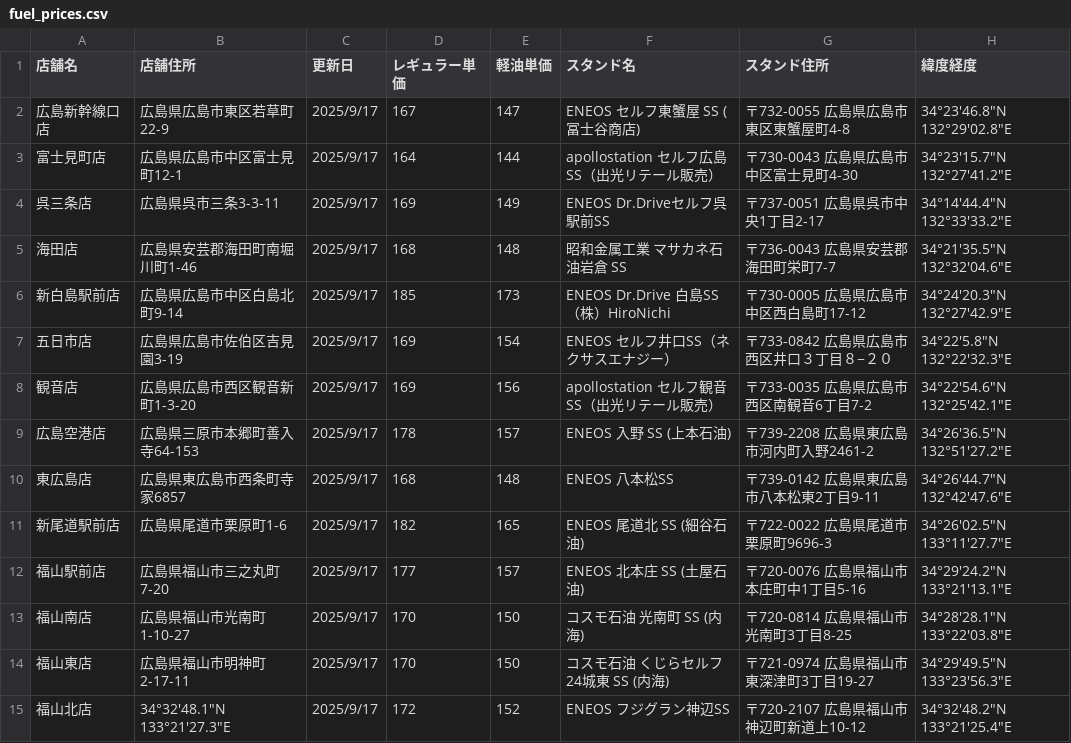
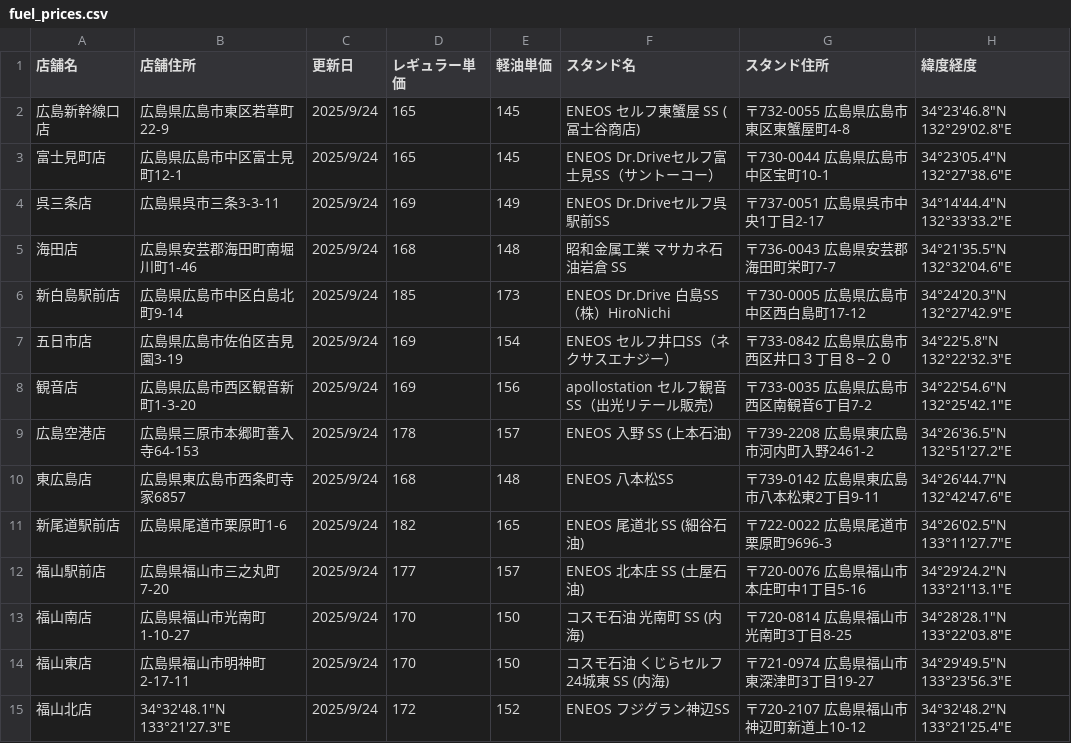
Before and after one commit to shintaro2501/fuel_price_board, a CSV file: fuel_prices.csv, drawn as a sheet.

Commit message:
Add files via upload

```diff
--- a/fuel_prices.csv
+++ b/fuel_prices.csv
@@ -1,15 +1,15 @@
 店舗名,店舗住所,更新日,レギュラー単価,軽油単価,スタンド名,スタンド住所,緯度経度
-広島新幹線口店,広島県広島市東区若草町22-9,2025/9/17,167,147,ENEOS セルフ東蟹屋 SS (冨士谷商店),〒732-0055 広島県広島市東区東蟹屋町4-8,34°23'46.8"N 132°29'02.8"E
-富士見町店,広島県広島市中区富士見町12-1,2025/9/17,164,144,apollostation セルフ広島SS（出光リテール販売）,〒730-0043 広島県広島市中区富士見町4-30,34°23'15.7"N 132°27'41.2"E
-呉三条店,広島県呉市三条3-3-11,2025/9/17,169,149,ENEOS Dr.Driveセルフ呉駅前SS,〒737-0051 広島県呉市中央1丁目2-17,34°14'44.4"N 132°33'33.2"E
-海田店,広島県安芸郡海田町南堀川町1-46,2025/9/17,168,148,昭和金属工業 マサカネ石油岩倉 SS,〒736-0043 広島県安芸郡海田町栄町7-7,34°21'35.5"N 132°32'04.6"E
-新白島駅前店,広島県広島市中区白島北町9-14,2025/9/17,185,173,ENEOS Dr.Drive 白島SS （株）HiroNichi,〒730-0005 広島県広島市中区西白島町17-12,34°24'20.3"N 132°27'42.9"E
-五日市店,広島県広島市佐伯区吉見園3-19,2025/9/17,169,154,ENEOS セルフ井口SS（ネクサスエナジー）,〒733-0842 広島県広島市西区井口３丁目８−２０,34°22'5.8"N 132°22'32.3"E
-観音店,広島県広島市西区観音新町1-3-20,2025/9/17,169,156,apollostation セルフ観音SS（出光リテール販売）,〒733-0035 広島県広島市西区南観音6丁目7-2,34°22'54.6"N 132°25'42.1"E
-広島空港店,広島県三原市本郷町善入寺64-153,2025/9/17,178,157,ENEOS 入野 SS (上本石油),〒739-2208 広島県東広島市河内町入野2461-2,34°26'36.5"N 132°51'27.2"E
-東広島店,広島県東広島市西条町寺家6857,2025/9/17,168,148,ENEOS 八本松SS,〒739-0142 広島県東広島市八本松東2丁目9-11,34°26'44.7"N 132°42'47.6"E
-新尾道駅前店,広島県尾道市栗原町1-6,2025/9/17,182,165,ENEOS 尾道北 SS (細谷石油),〒722-0022 広島県尾道市栗原町9696-3,34°26'02.5"N 133°11'27.7"E
-福山駅前店,広島県福山市三之丸町7-20,2025/9/17,177,157,ENEOS 北本庄 SS (土屋石油),〒720-0076 広島県福山市本庄町中1丁目5-16,34°29'24.2"N 133°21'13.1"E
-福山南店,広島県福山市光南町1-10-27,2025/9/17,170,150,コスモ石油 光南町 SS (内海),〒720-0814 広島県福山市光南町3丁目8-25,34°28'28.1"N 133°22'03.8"E
-福山東店,広島県福山市明神町2-17-11,2025/9/17,170,150,コスモ石油 くじらセルフ24城東 SS (内海),〒721-0974 広島県福山市東深津町3丁目19-27,34°29'49.5"N 133°23'56.3"E
-福山北店,34°32'48.1"N 133°21'27.3"E,2025/9/17,172,152,ENEOS フジグラン神辺SS,〒720-2107 広島県福山市神辺町新道上10-12,34°32'48.2"N 133°21'25.4"E
+広島新幹線口店,広島県広島市東区若草町22-9,2025/9/24,165,145,ENEOS セルフ東蟹屋 SS (冨士谷商店),〒732-0055 広島県広島市東区東蟹屋町4-8,34°23'46.8"N 132°29'02.8"E
+富士見町店,広島県広島市中区富士見町12-1,2025/9/24,165,145,ENEOS Dr.Driveセルフ富士見SS（サントーコー）,〒730-0044 広島県広島市中区宝町10-1,34°23'05.4"N 132°27'38.6"E
+呉三条店,広島県呉市三条3-3-11,2025/9/24,169,149,ENEOS Dr.Driveセルフ呉駅前SS,〒737-0051 広島県呉市中央1丁目2-17,34°14'44.4"N 132°33'33.2"E
+海田店,広島県安芸郡海田町南堀川町1-46,2025/9/24,168,148,昭和金属工業 マサカネ石油岩倉 SS,〒736-0043 広島県安芸郡海田町栄町7-7,34°21'35.5"N 132°32'04.6"E
+新白島駅前店,広島県広島市中区白島北町9-14,2025/9/24,185,173,ENEOS Dr.Drive 白島SS （株）HiroNichi,〒730-0005 広島県広島市中区西白島町17-12,34°24'20.3"N 132°27'42.9"E
+五日市店,広島県広島市佐伯区吉見園3-19,2025/9/24,169,154,ENEOS セルフ井口SS（ネクサスエナジー）,〒733-0842 広島県広島市西区井口３丁目８−２０,34°22'5.8"N 132°22'32.3"E
+観音店,広島県広島市西区観音新町1-3-20,2025/9/24,169,156,apollostation セルフ観音SS（出光リテール販売）,〒733-0035 広島県広島市西区南観音6丁目7-2,34°22'54.6"N 132°25'42.1"E
+広島空港店,広島県三原市本郷町善入寺64-153,2025/9/24,178,157,ENEOS 入野 SS (上本石油),〒739-2208 広島県東広島市河内町入野2461-2,34°26'36.5"N 132°51'27.2"E
+東広島店,広島県東広島市西条町寺家6857,2025/9/24,168,148,ENEOS 八本松SS,〒739-0142 広島県東広島市八本松東2丁目9-11,34°26'44.7"N 132°42'47.6"E
+新尾道駅前店,広島県尾道市栗原町1-6,2025/9/24,182,165,ENEOS 尾道北 SS (細谷石油),〒722-0022 広島県尾道市栗原町9696-3,34°26'02.5"N 133°11'27.7"E
+福山駅前店,広島県福山市三之丸町7-20,2025/9/24,177,157,ENEOS 北本庄 SS (土屋石油),〒720-0076 広島県福山市本庄町中1丁目5-16,34°29'24.2"N 133°21'13.1"E
+福山南店,広島県福山市光南町1-10-27,2025/9/24,170,150,コスモ石油 光南町 SS (内海),〒720-0814 広島県福山市光南町3丁目8-25,34°28'28.1"N 133°22'03.8"E
+福山東店,広島県福山市明神町2-17-11,2025/9/24,170,150,コスモ石油 くじらセルフ24城東 SS (内海),〒721-0974 広島県福山市東深津町3丁目19-27,34°29'49.5"N 133°23'56.3"E
+福山北店,34°32'48.1"N 133°21'27.3"E,2025/9/24,172,152,ENEOS フジグラン神辺SS,〒720-2107 広島県福山市神辺町新道上10-12,34°32'48.2"N 133°21'25.4"E
```
